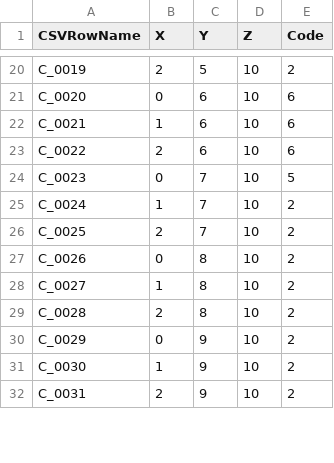
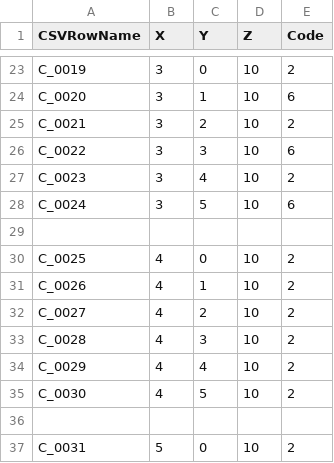
Before and after one commit to Rihito178/WayHome, a CSV file: Data/Grid.csv, drawn as a sheet; only a part is shown, gaps mark what is left out; addresses are those after the commit; the diff covers the shown part only; the diff names each change by its address in the sheet, - before the commit and + after, or states it on an @@ line.

```diff
--- a/Data/Grid.csv
+++ b/Data/Grid.csv
-B23 (X): 2
+B23 (X): 3
-C23 (Y): 5
+C23 (Y): 0
-B24 (X): 0
+B24 (X): 3
-C24 (Y): 6
+C24 (Y): 1
-B25 (X): 1
+B25 (X): 3
-C25 (Y): 6
+C25 (Y): 2
-E25 (Code): 6
+E25 (Code): 2
-B26 (X): 2
+B26 (X): 3
-C26 (Y): 6
+C26 (Y): 3
-B27 (X): 0
+B27 (X): 3
-C27 (Y): 7
+C27 (Y): 4
-E27 (Code): 5
+E27 (Code): 2
-B28 (X): 1
+B28 (X): 3
-C28 (Y): 7
+C28 (Y): 5
-E28 (Code): 2
+E28 (Code): 6
+row 29: (empty)
-B30 (X): 2
+B30 (X): 4
-C30 (Y): 7
+C30 (Y): 0
-B31 (X): 0
+B31 (X): 4
-C31 (Y): 8
+C31 (Y): 1
-B32 (X): 1
+B32 (X): 4
-C32 (Y): 8
+C32 (Y): 2
-B33 (X): 2
+B33 (X): 4
-C33 (Y): 8
+C33 (Y): 3
-B34 (X): 0
+B34 (X): 4
-C34 (Y): 9
+C34 (Y): 4
-B35 (X): 1
+B35 (X): 4
-C35 (Y): 9
+C35 (Y): 5
+row 36: (empty)
-B37 (X): 2
+B37 (X): 5
-C37 (Y): 9
+C37 (Y): 0
```
Also changed, not shown: 13 added rows and 41 edited cells elsewhere in this file, 51 other files.
